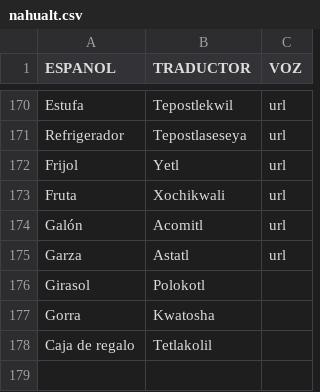
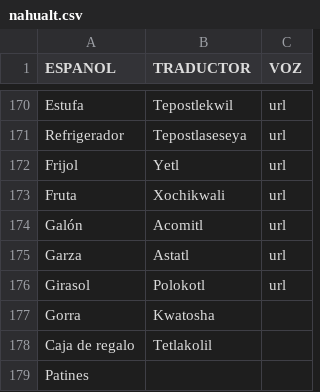
Before and after one commit to aplicacionnaualt-lgtm/diccionario, a CSV file: nahualt.csv, drawn as a sheet; only a part is shown, gaps mark what is left out.

Commit message:
Actualización con BOM UTF-8 para nahuatl - 2026-04-21T21:05:45.377Z

```diff
--- a/nahualt.csv
+++ b/nahualt.csv
@@ -175,4 +175,5 @@ Galón 	Acomitl	url
 Garza	Astatl	url
-Girasol 	Polokotl	
+Girasol 	Polokotl	url
 Gorra	Kwatosha 	
 Caja de regalo 	Tetlakolil	
+Patines 		
```
